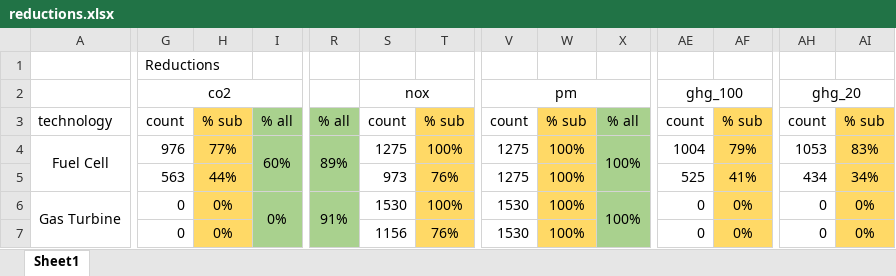
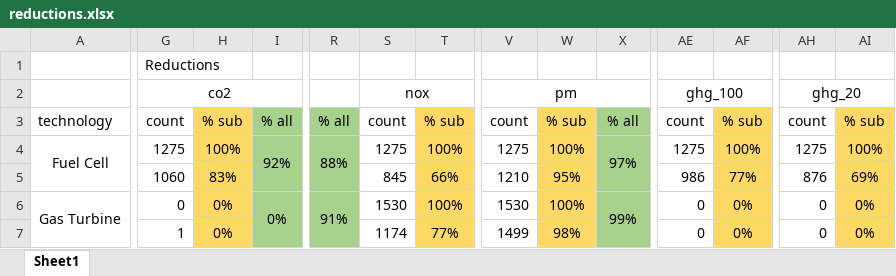
Before and after one commit to BBISSlab/DistributedEnergyGen, an Excel workbook: model_outputs/impacts/reductions.xlsx, sheet Sheet1, drawn as a sheet; only a part is shown, gaps mark what is left out; values as stored, in another font and other column widths than the file's, no borders; the diff covers the shown part only; the diff names each change by its address in the sheet, - before the commit and + after, or states it on an @@ line.

Commit message:
Updated Simulation Figures
Reran simulation with corrected emission factor values for the NGCC and Boiler.

```diff
--- a/model_outputs/impacts/reductions.xlsx (sheet Sheet1)
+++ b/model_outputs/impacts/reductions.xlsx (sheet Sheet1)
-G4: 976
+G4: 1275
-H4: 77%
+H4: 100%
-I4: 60%
+I4: 92%
-R4: 89%
+R4: 88%
-X4: 100%
+X4: 97%
-AE4: 1004
+AE4: 1275
-AF4: 79%
+AF4: 100%
-AH4: 1053
+AH4: 1275
-AI4: 83%
+AI4: 100%
-G5: 563
+G5: 1060
-H5: 44%
+H5: 83%
-S5: 973
+S5: 845
-T5: 76%
+T5: 66%
-V5: 1275
+V5: 1210
-W5: 100%
+W5: 95%
-AE5: 525
+AE5: 986
-AF5: 41%
+AF5: 77%
-AH5: 434
+AH5: 876
-AI5: 34%
+AI5: 69%
-X6: 100%
+X6: 99%
-G7: 0
+G7: 1
-S7: 1156
+S7: 1174
-T7: 76%
+T7: 77%
-V7: 1530
+V7: 1499
-W7: 100%
+W7: 98%
```
Also changed, not shown: 2 added rows, 2 removed rows and 56 edited cells elsewhere in this sheet, 46 other files.
